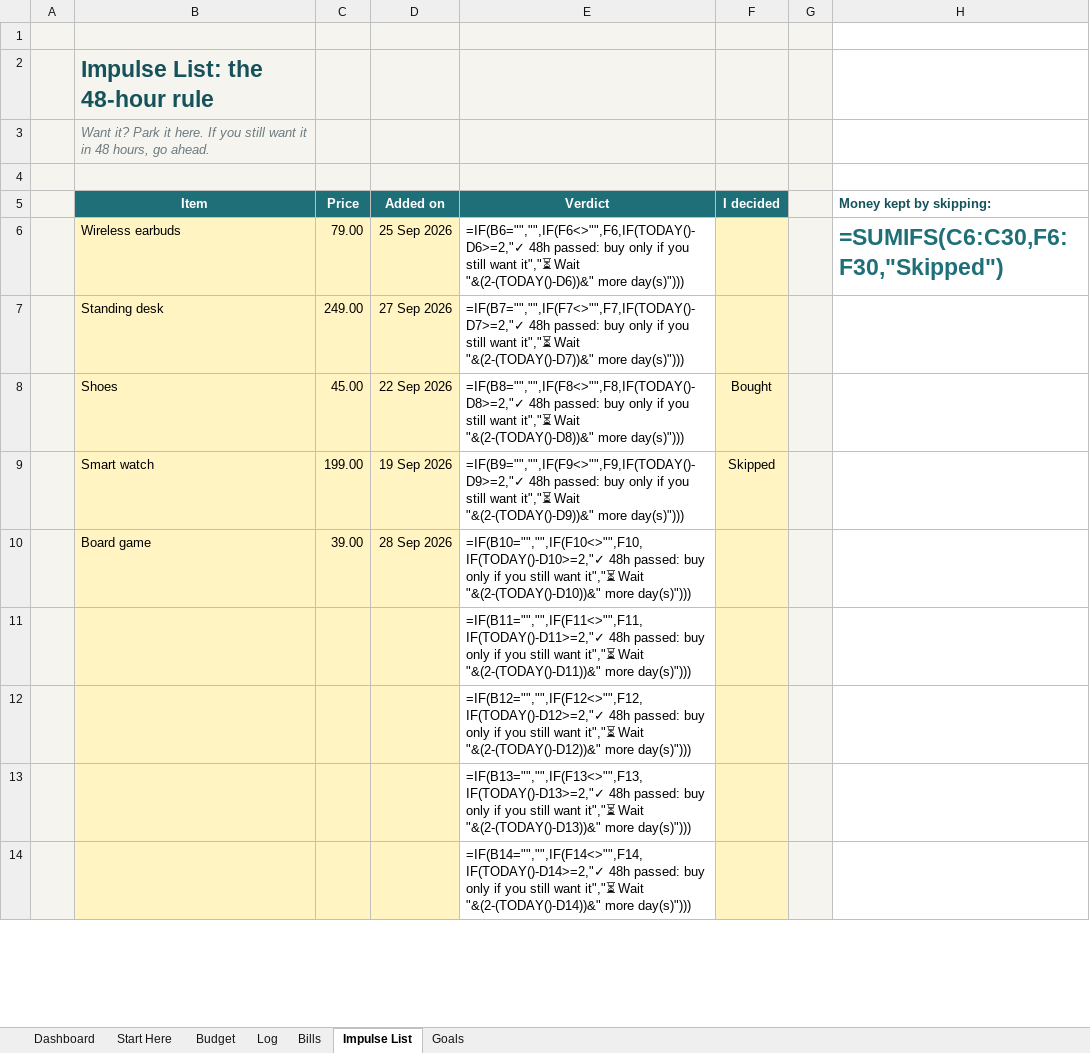
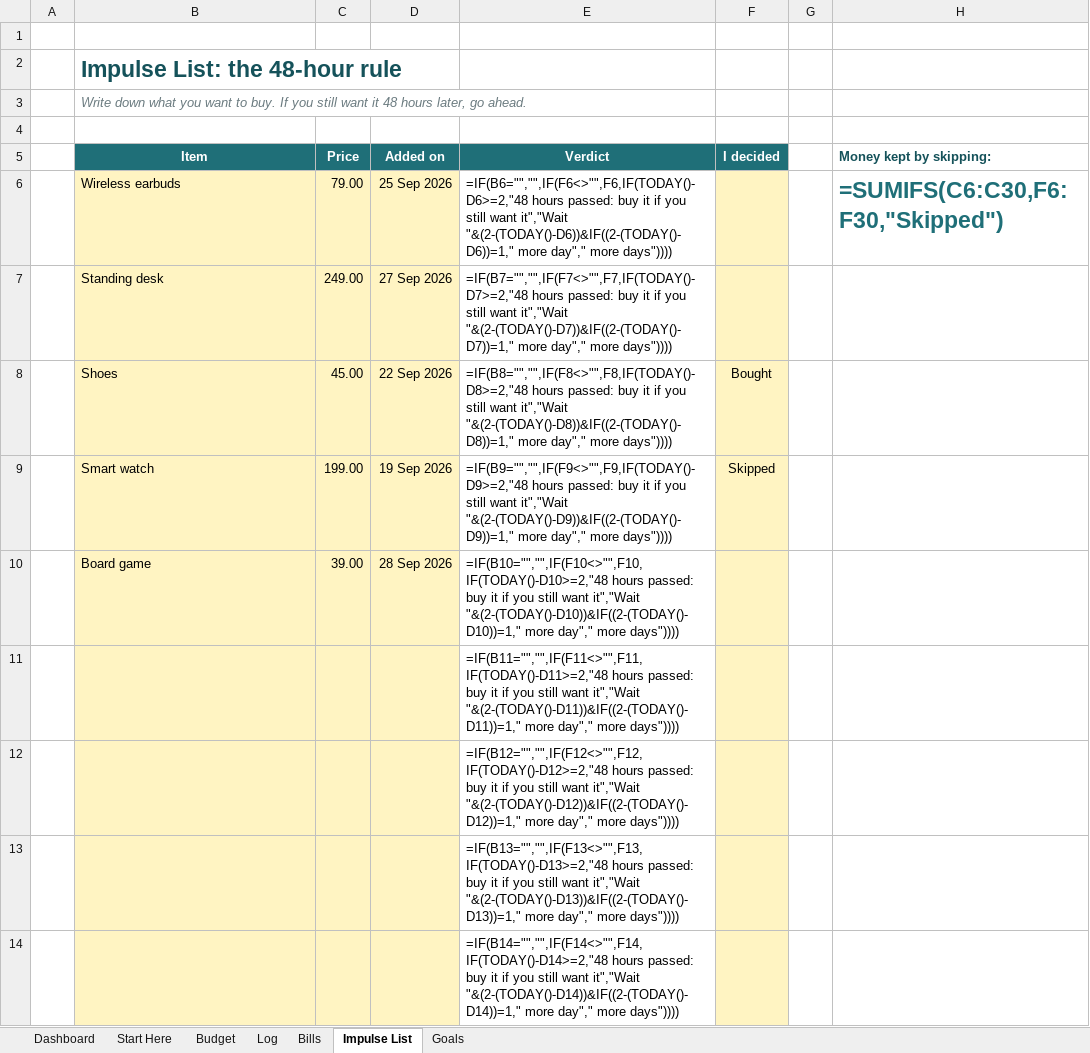
Before and after one commit to tchubirs/tchubirs.github.io, an Excel workbook: etsy/adhd-budget/ADHD-Friendly-Budget.xlsx, sheet Impulse List, drawn as a sheet; only a part is shown; values as stored, in another font and other column widths than the file's, no borders; formulas without a stored value are shown as written; conditional formats not drawn; the diff covers the shown part only; the diff names each change by its address in the sheet, - before the commit and + after, or states it on an @@ line.

```diff
--- a/etsy/adhd-budget/ADHD-Friendly-Budget.xlsx (sheet Impulse List)
+++ b/etsy/adhd-budget/ADHD-Friendly-Budget.xlsx (sheet Impulse List)
-A1:G4 fill: #F6F4EF
+A1:G4 fill: none
-B3 (Item): Want it? Park it here. If you still want it in 48 hours, go ahead.
+B3 (Item): Write down what you want to buy. If you still want it 48 hours later, go ahead.
-A5:A14 fill: #F6F4EF
+A5:A14 fill: none
-G5:G14 fill: #F6F4EF
+G5:G14 fill: none
-E6 (Verdict): =IF(B6="","",IF(F6<>"",F6,IF(TODAY()-D6>=2,"✓ 48h passed: buy only if you still want it","⏳ Wait "&(2-(TODAY()-D6))&" more day(s)")))
+E6 (Verdict): =IF(B6="","",IF(F6<>"",F6,IF(TODAY()-D6>=2,"48 hours passed: buy it if you still want it","Wait "&(2-(TODAY()-D6))&IF((2-(TODAY()-D6))=1," more day"," more days"))))
-E7 (Verdict): =IF(B7="","",IF(F7<>"",F7,IF(TODAY()-D7>=2,"✓ 48h passed: buy only if you still want it","⏳ Wait "&(2-(TODAY()-D7))&" more day(s)")))
+E7 (Verdict): =IF(B7="","",IF(F7<>"",F7,IF(TODAY()-D7>=2,"48 hours passed: buy it if you still want it","Wait "&(2-(TODAY()-D7))&IF((2-(TODAY()-D7))=1," more day"," more days"))))
-E8 (Verdict): =IF(B8="","",IF(F8<>"",F8,IF(TODAY()-D8>=2,"✓ 48h passed: buy only if you still want it","⏳ Wait "&(2-(TODAY()-D8))&" more day(s)")))
+E8 (Verdict): =IF(B8="","",IF(F8<>"",F8,IF(TODAY()-D8>=2,"48 hours passed: buy it if you still want it","Wait "&(2-(TODAY()-D8))&IF((2-(TODAY()-D8))=1," more day"," more days"))))
-E9 (Verdict): =IF(B9="","",IF(F9<>"",F9,IF(TODAY()-D9>=2,"✓ 48h passed: buy only if you still want it","⏳ Wait "&(2-(TODAY()-D9))&" more day(s)")))
+E9 (Verdict): =IF(B9="","",IF(F9<>"",F9,IF(TODAY()-D9>=2,"48 hours passed: buy it if you still want it","Wait "&(2-(TODAY()-D9))&IF((2-(TODAY()-D9))=1," more day"," more days"))))
-E10 (Verdict): =IF(B10="","",IF(F10<>"",F10,IF(TODAY()-D10>=2,"✓ 48h passed: buy only if you still want it","⏳ Wait "&(2-(TODAY()-D10))&" more day(s)")))
+E10 (Verdict): =IF(B10="","",IF(F10<>"",F10,IF(TODAY()-D10>=2,"48 hours passed: buy it if you still want it","Wait "&(2-(TODAY()-D10))&IF((2-(TODAY()-D10))=1," more day"," more days"))))
-E11 (Verdict): =IF(B11="","",IF(F11<>"",F11,IF(TODAY()-D11>=2,"✓ 48h passed: buy only if you still want it","⏳ Wait "&(2-(TODAY()-D11))&" more day(s)")))
+E11 (Verdict): =IF(B11="","",IF(F11<>"",F11,IF(TODAY()-D11>=2,"48 hours passed: buy it if you still want it","Wait "&(2-(TODAY()-D11))&IF((2-(TODAY()-D11))=1," more day"," more days"))))
-E12 (Verdict): =IF(B12="","",IF(F12<>"",F12,IF(TODAY()-D12>=2,"✓ 48h passed: buy only if you still want it","⏳ Wait "&(2-(TODAY()-D12))&" more day(s)")))
+E12 (Verdict): =IF(B12="","",IF(F12<>"",F12,IF(TODAY()-D12>=2,"48 hours passed: buy it if you still want it","Wait "&(2-(TODAY()-D12))&IF((2-(TODAY()-D12))=1," more day"," more days"))))
-E13 (Verdict): =IF(B13="","",IF(F13<>"",F13,IF(TODAY()-D13>=2,"✓ 48h passed: buy only if you still want it","⏳ Wait "&(2-(TODAY()-D13))&" more day(s)")))
+E13 (Verdict): =IF(B13="","",IF(F13<>"",F13,IF(TODAY()-D13>=2,"48 hours passed: buy it if you still want it","Wait "&(2-(TODAY()-D13))&IF((2-(TODAY()-D13))=1," more day"," more days"))))
-E14 (Verdict): =IF(B14="","",IF(F14<>"",F14,IF(TODAY()-D14>=2,"✓ 48h passed: buy only if you still want it","⏳ Wait "&(2-(TODAY()-D14))&" more day(s)")))
+E14 (Verdict): =IF(B14="","",IF(F14<>"",F14,IF(TODAY()-D14>=2,"48 hours passed: buy it if you still want it","Wait "&(2-(TODAY()-D14))&IF((2-(TODAY()-D14))=1," more day"," more days"))))
```
Also changed, not shown: 16 edited cells and cell formats elsewhere in this sheet, sheet Bills, sheet Start Here, sheet Budget, sheet Log, sheet Goals, sheet Dashboard, etsy/adhd-budget/Budget-TDAH.xlsx, 14 other files.
